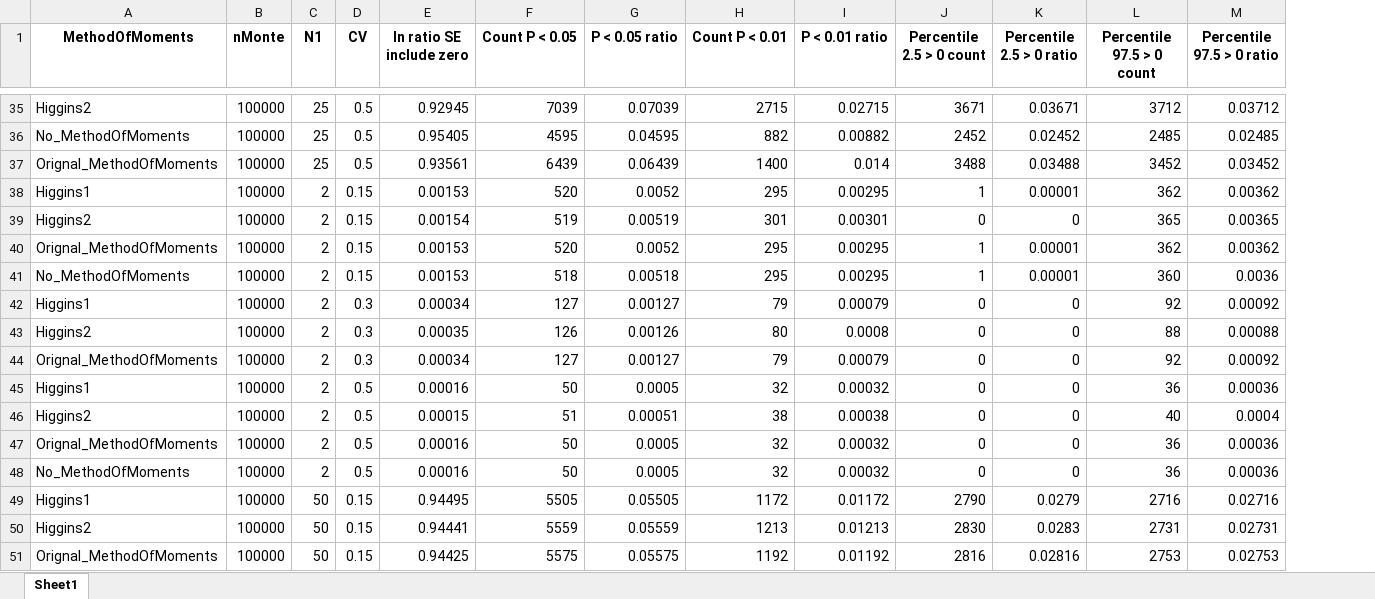
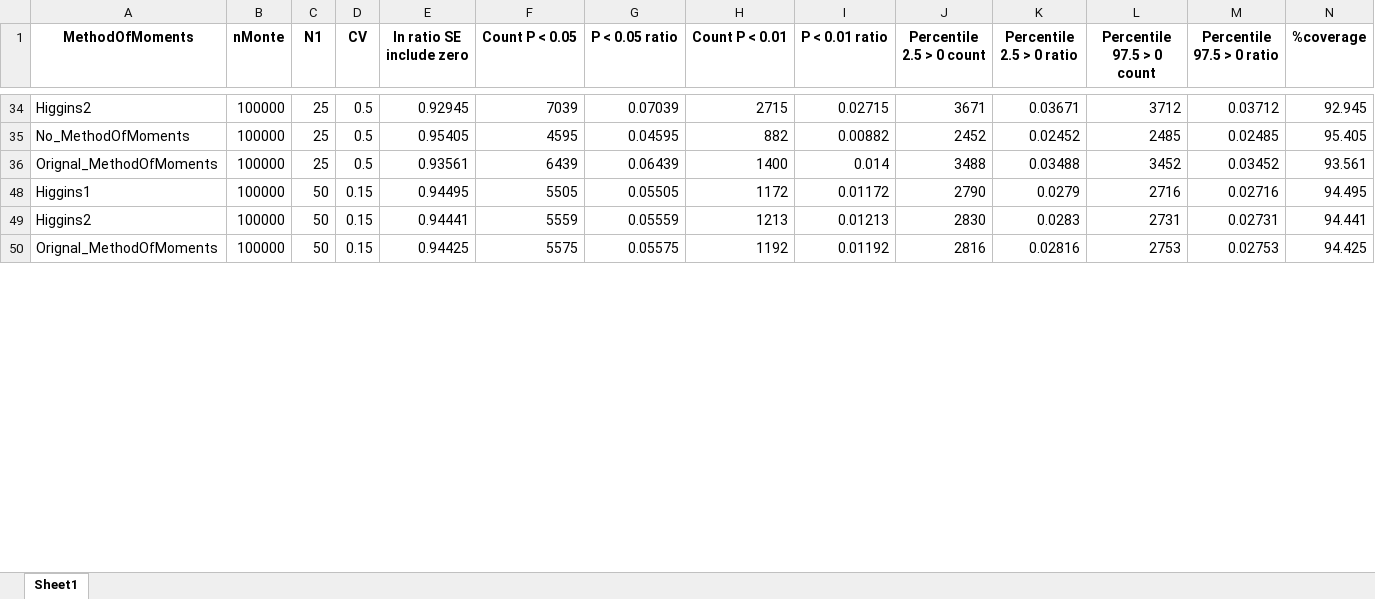
Before and after one commit to andy698087/MC_sim_with_2SD, an Excel workbook: From_text_GPM_MC_nMonte_100000_N1_Higgins12MoMNo.xlsx, sheet Sheet1, drawn as a sheet; only a part is shown, gaps mark what is left out; values as stored, in another font and other column widths than the file's, no borders; removed rows and columns are numbered as before the commit, all else as after; the diff covers the shown part only; the diff names each change by its address in the sheet, - before the commit and + after, or states it on an @@ line.

```diff
--- a/From_text_GPM_MC_nMonte_100000_N1_Higgins12MoMNo.xlsx (sheet Sheet1)
+++ b/From_text_GPM_MC_nMonte_100000_N1_Higgins12MoMNo.xlsx (sheet Sheet1)
+column N (%coverage), rows 34-50: 92.945 | 95.405 | 93.561 | 94.495 | 94.441 | 94.425
@@ row 38 hidden: Higgins1 | 100000 | 2 | 0.15 | 0.00153 | 520 | 0.0052 | 295 | 0.00295 | 1 | 0.00001 | 362 | 0.00362 @@
@@ row 39 hidden: Higgins2 | 100000 | 2 | 0.15 | 0.00154 | 519 | 0.00519 | 301 | 0.00301 | 0 | 0 | 365 | 0.00365 @@
@@ row 40 hidden: Orignal_MethodOfMoments | 100000 | 2 | 0.15 | 0.00153 | 520 | 0.0052 | 295 | 0.00295 | 1 | 0.00001 | 362 | 0.00362 @@
@@ row 41 hidden: No_MethodOfMoments | 100000 | 2 | 0.15 | 0.00153 | 518 | 0.00518 | 295 | 0.00295 | 1 | 0.00001 | 360 | 0.0036 @@
@@ row 42 hidden: Higgins1 | 100000 | 2 | 0.3 | 0.00034 | 127 | 0.00127 | 79 | 0.00079 | 0 | 0 | 92 | 0.00092 @@
@@ row 43 hidden: Higgins2 | 100000 | 2 | 0.3 | 0.00035 | 126 | 0.00126 | 80 | 0.0008 | 0 | 0 | 88 | 0.00088 @@
@@ row 44 hidden: Orignal_MethodOfMoments | 100000 | 2 | 0.3 | 0.00034 | 127 | 0.00127 | 79 | 0.00079 | 0 | 0 | 92 | 0.00092 @@
@@ row 45 hidden: Higgins1 | 100000 | 2 | 0.5 | 0.00016 | 50 | 0.0005 | 32 | 0.00032 | 0 | 0 | 36 | 0.00036 @@
@@ row 46 hidden: Higgins2 | 100000 | 2 | 0.5 | 0.00015 | 51 | 0.00051 | 38 | 0.00038 | 0 | 0 | 40 | 0.0004 @@
@@ row 47 hidden: Orignal_MethodOfMoments | 100000 | 2 | 0.5 | 0.00016 | 50 | 0.0005 | 32 | 0.00032 | 0 | 0 | 36 | 0.00036 @@
@@ row 48 hidden: No_MethodOfMoments | 100000 | 2 | 0.5 | 0.00016 | 50 | 0.0005 | 32 | 0.00032 | 0 | 0 | 36 | 0.00036 @@
```
Also changed, not shown: 1 removed row and 11 hidden or unhidden rows elsewhere in this sheet, 2 other files.
